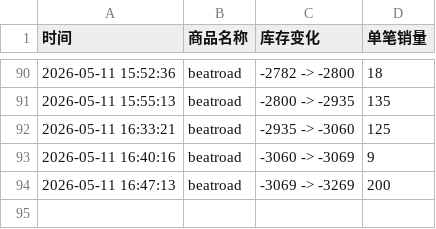
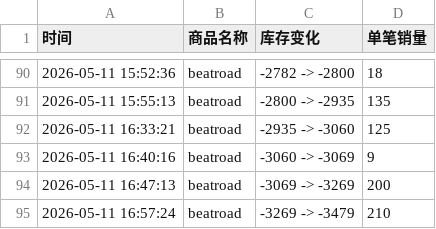
Before and after one commit to yuiki001/nb2-br0511, a CSV file: nb2线下签售.csv, drawn as a sheet; only a part is shown, gaps mark what is left out; the diff names each change by its address in the sheet, - before the commit and + after, or states it on an @@ line.

Commit message:
自动更新数据 2026-05-11 16:57:24

```diff
--- a/nb2线下签售.csv
+++ b/nb2线下签售.csv
+row 95: 2026-05-11 16:57:24 | beatroad | -3269 -> -3479 | 210
```
